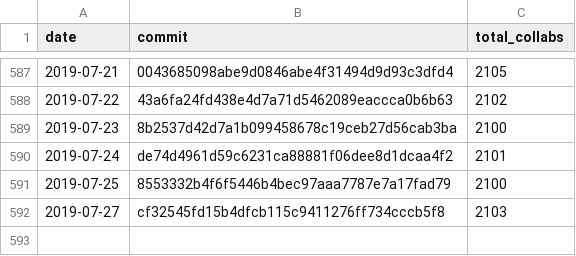
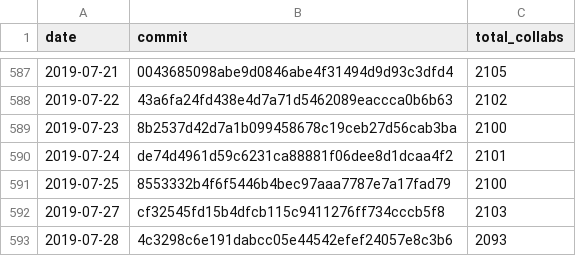
Before and after one commit to regardscitoyens/Collaborateurs-Parlement, a CSV file: data/liste_deputes_collaborateurs-totaux.csv, drawn as a sheet; only a part is shown, gaps mark what is left out; the diff names each change by its address in the sheet, - before the commit and + after, or states it on an @@ line.

Commit message:
update totaux

```diff
--- a/data/liste_deputes_collaborateurs-totaux.csv
+++ b/data/liste_deputes_collaborateurs-totaux.csv
+row 593: 2019-07-28 | 4c3298c6e191dabcc05e44542efef24057e8c3b6 | 2093
```
